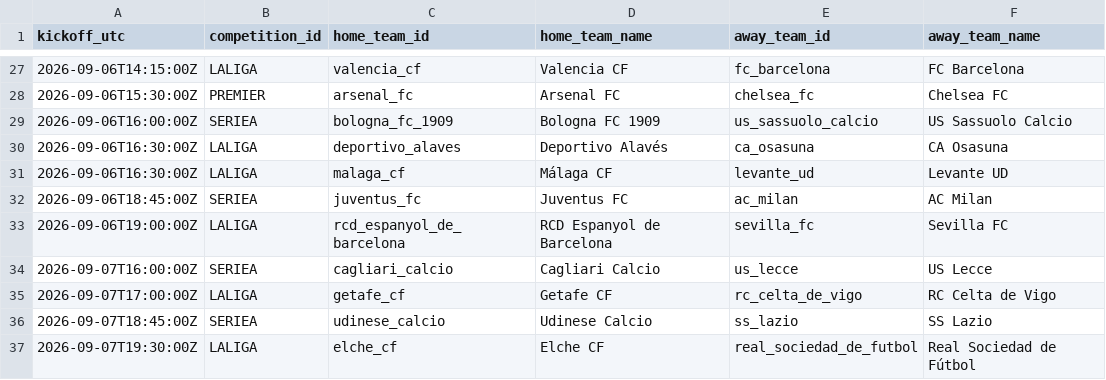
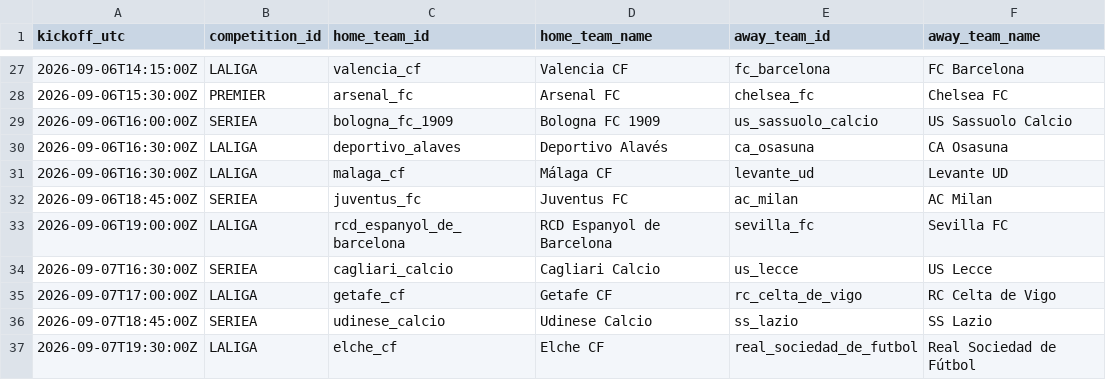
Before and after one commit to alesinho777/botinho777, a CSV file: data/raw/upcoming_fixtures.csv, drawn as a sheet; only a part is shown, gaps mark what is left out.

```diff
--- a/data/raw/upcoming_fixtures.csv
+++ b/data/raw/upcoming_fixtures.csv
@@ -33,3 +33,3 @@ kickoff_utc,competition_id,home_team_id,home_team_name,away_team_id,away_team_na
 2026-09-06T19:00:00Z,LALIGA,rcd_espanyol_de_barcelona,RCD Espanyol de Barcelona,sevilla_fc,Sevilla FC
-2026-09-07T16:00:00Z,SERIEA,cagliari_calcio,Cagliari Calcio,us_lecce,US Lecce
+2026-09-07T16:30:00Z,SERIEA,cagliari_calcio,Cagliari Calcio,us_lecce,US Lecce
 2026-09-07T17:00:00Z,LALIGA,getafe_cf,Getafe CF,rc_celta_de_vigo,RC Celta de Vigo
```
